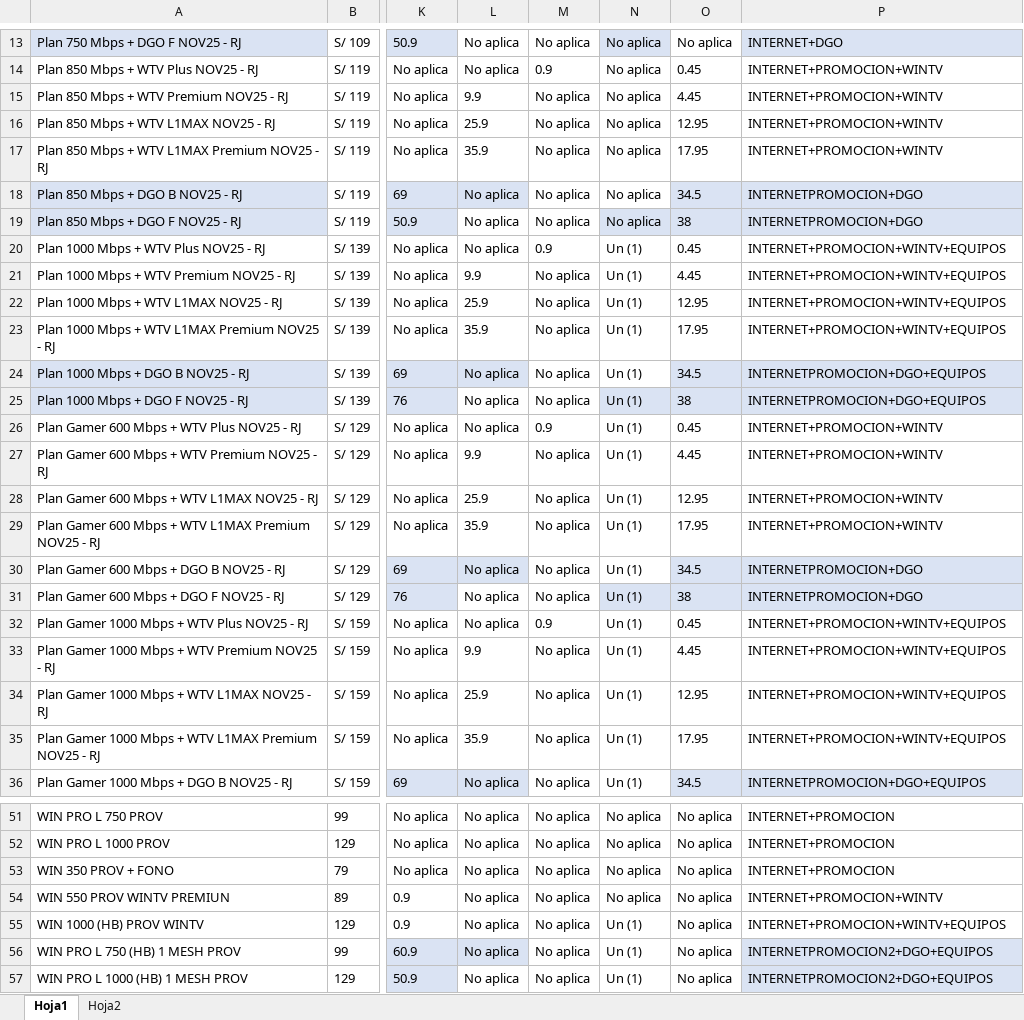
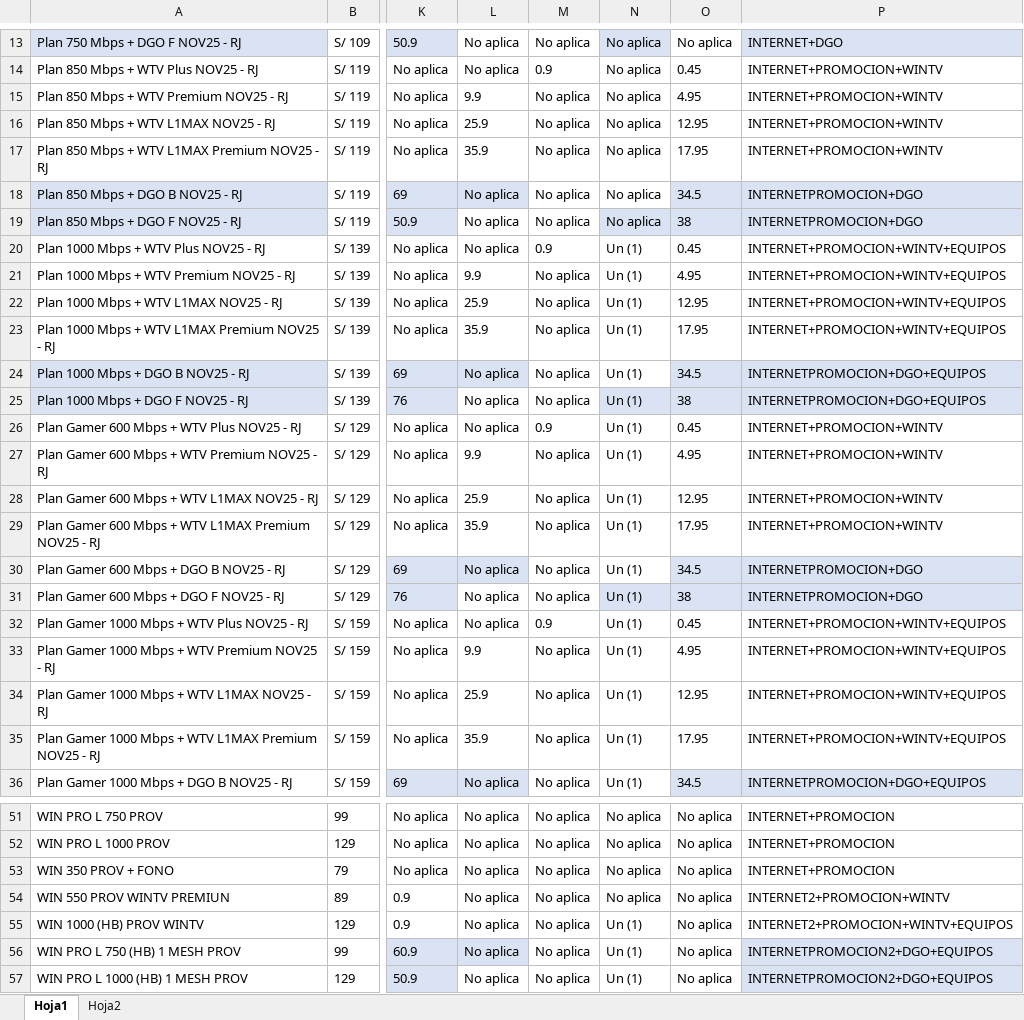
Before and after one commit to Esyron1265/contrato, an Excel workbook: prueba.xlsx, sheet Hoja1, drawn as a sheet; only a part is shown, gaps mark what is left out; values as stored, in another font and other column widths than the file's, no borders; the diff covers the shown part only; the diff names each change by its address in the sheet, - before the commit and + after, or states it on an @@ line.

Commit message:
Add files via upload

```diff
--- a/prueba.xlsx (sheet Hoja1)
+++ b/prueba.xlsx (sheet Hoja1)
-O15: 4.45
+O15: 4.95
-O21: 4.45
+O21: 4.95
-O27: 4.45
+O27: 4.95
-O33: 4.45
+O33: 4.95
-P54: INTERNET+PROMOCION+WINTV
+P54: INTERNET2+PROMOCION+WINTV
-P55: INTERNET+PROMOCION+WINTV+EQUIPOS
+P55: INTERNET2+PROMOCION+WINTV+EQUIPOS
```
Also changed, not shown: 2 edited cells elsewhere in this sheet.
